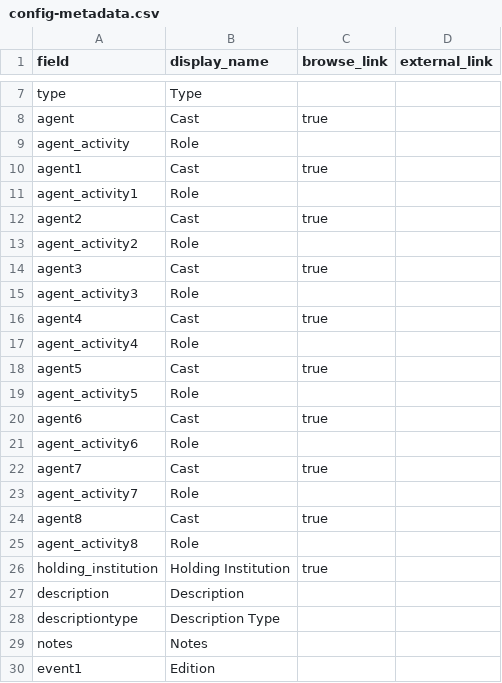
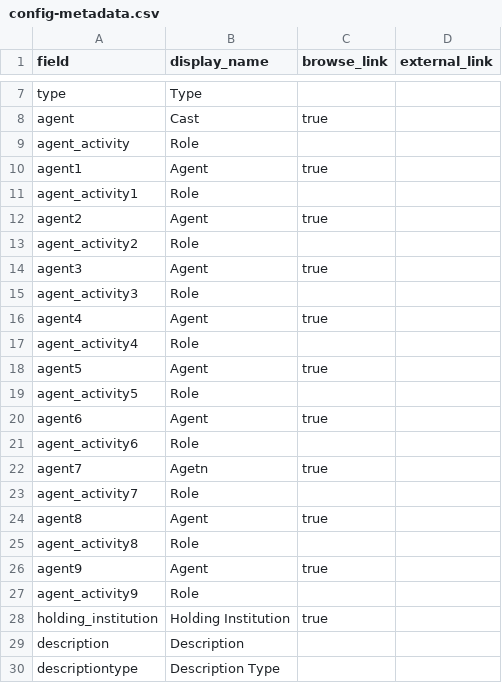
Before and after one commit to orphanfilm/db, a CSV file: _data/config-metadata.csv, drawn as a sheet; only a part is shown, gaps mark what is left out; the shorter side is filled out with more unchanged rows.

Commit message:
Update config-metadata.csv

```diff
--- a/_data/config-metadata.csv
+++ b/_data/config-metadata.csv
@@ -9,18 +9,20 @@ agent,Cast,true
 agent_activity,Role,
-agent1,Cast,true
+agent1,Agent,true
 agent_activity1,Role,
-agent2,Cast,true
+agent2,Agent,true
 agent_activity2,Role,
-agent3,Cast,true
+agent3,Agent,true
 agent_activity3,Role,
-agent4,Cast,true
+agent4,Agent,true
 agent_activity4,Role,
-agent5,Cast,true
+agent5,Agent,true
 agent_activity5,Role,
-agent6,Cast,true
+agent6,Agent,true
 agent_activity6,Role,
-agent7,Cast,true
+agent7,Agetn,true
 agent_activity7,Role,
-agent8,Cast,true
+agent8,Agent,true
 agent_activity8,Role,
+agent9,Agent,true
+agent_activity9,Role,
 holding_institution,Holding Institution,true
```
